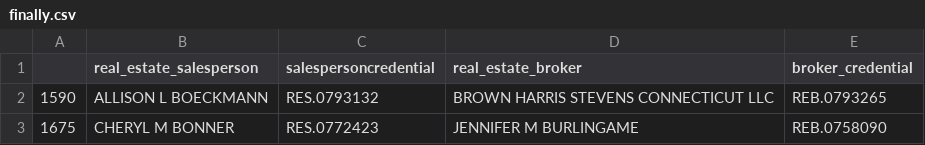
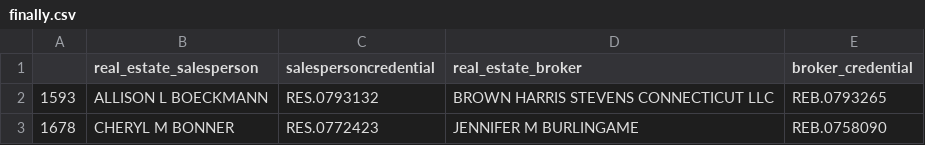
Before and after one commit to Awaiskhan404/smartmls_api, a CSV file: media/finally.csv, drawn as a sheet.

```diff
--- a/media/finally.csv
+++ b/media/finally.csv
@@ -1,3 +1,3 @@
 ,real_estate_salesperson,salespersoncredential,real_estate_broker,broker_credential
-1590,ALLISON L BOECKMANN,RES.0793132,BROWN HARRIS STEVENS CONNECTICUT LLC,REB.0793265
-1675,CHERYL M BONNER,RES.0772423,JENNIFER M BURLINGAME,REB.0758090
+1593,ALLISON L BOECKMANN,RES.0793132,BROWN HARRIS STEVENS CONNECTICUT LLC,REB.0793265
+1678,CHERYL M BONNER,RES.0772423,JENNIFER M BURLINGAME,REB.0758090
```
Also changed, not shown: 12 other files.
